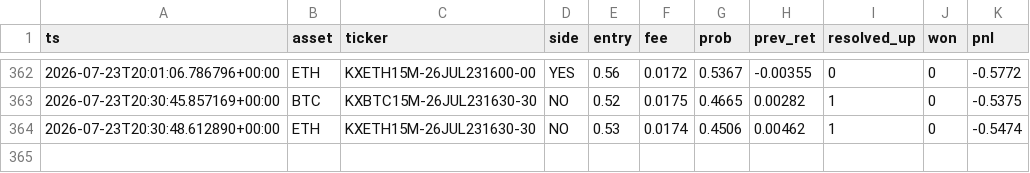
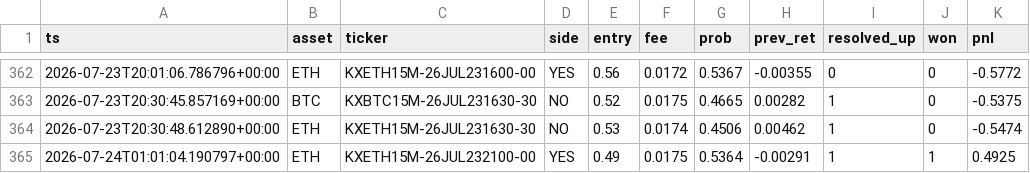
Before and after one commit to WhemDev/kalshi-paper-live, a CSV file: trades.csv, drawn as a sheet; only a part is shown, gaps mark what is left out.

```diff
--- a/trades.csv
+++ b/trades.csv
@@ -364 +364,2 @@ ts,asset,ticker,side,entry,fee,prob,prev_ret,resolved_up,won,pnl
 2026-07-23T20:30:48.612890+00:00,ETH,KXETH15M-26JUL231630-30,NO,0.53,0.0174,0.4506,0.00462,1,0,-0.5474
+2026-07-24T01:01:04.190797+00:00,ETH,KXETH15M-26JUL232100-00,YES,0.49,0.0175,0.5364,-0.00291,1,1,0.4925
```
